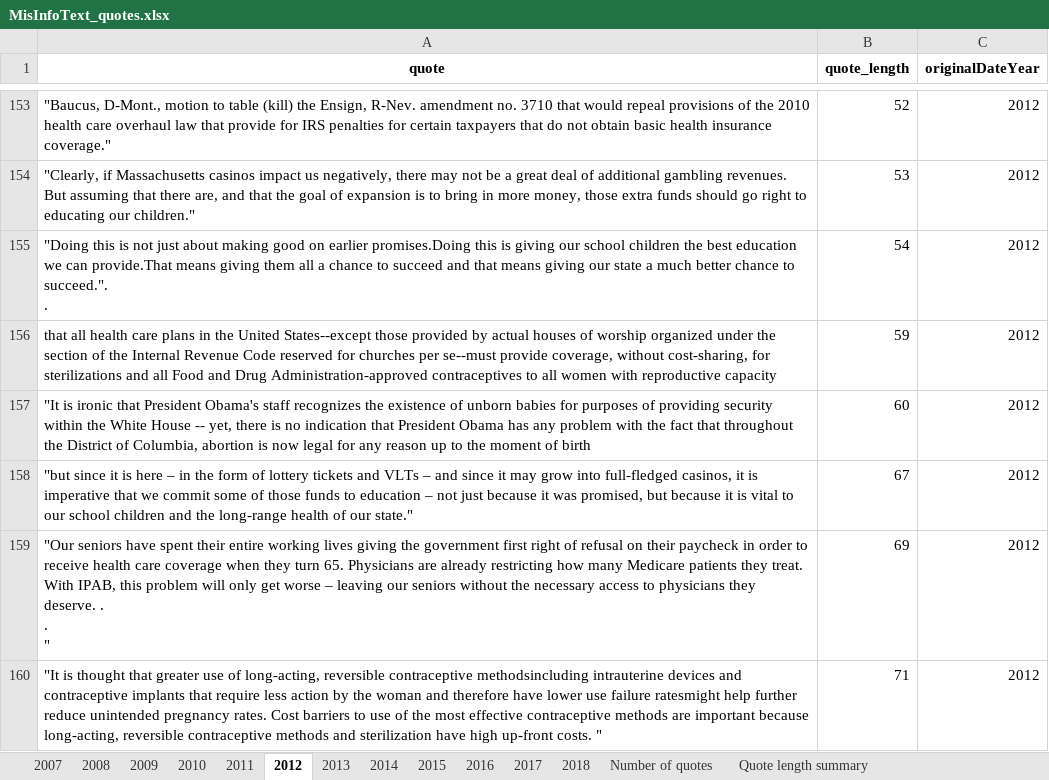
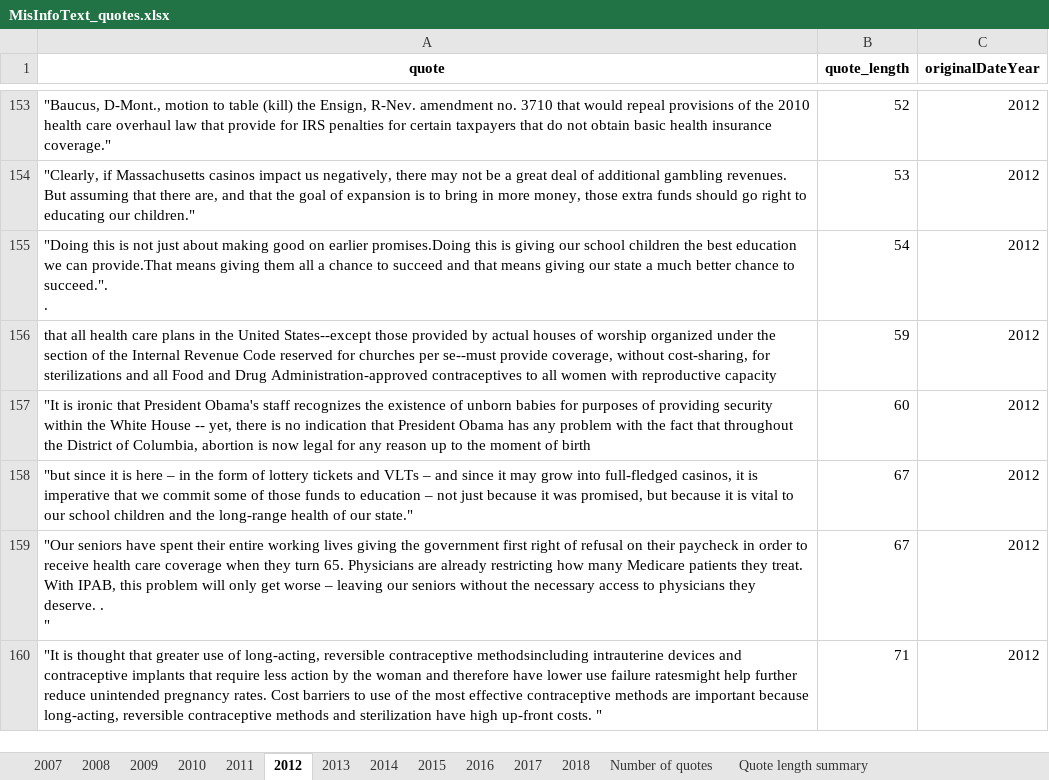
Before and after one commit to sfu-discourse-lab/fake_news_over_time, an Excel workbook: data/MisInfoText/Analysis_output/MisInfoText_quotes.xlsx, sheet 2012, drawn as a sheet; only a part is shown, gaps mark what is left out; values as stored, in another font and other column widths than the file's, no borders; ↵ is a line break in a cell; the diff names each change by its address in the sheet, - before the commit and + after, or states it on an @@ line.

```diff
--- a/data/MisInfoText/Analysis_output/MisInfoText_quotes.xlsx (sheet 2012)
+++ b/data/MisInfoText/Analysis_output/MisInfoText_quotes.xlsx (sheet 2012)
-A159 (quote): …deserve. . ↵ . ↵ "
+A159 (quote): …deserve. . ↵ "
-B159 (quote_length): 69
+B159 (quote_length): 67
```
Also changed, not shown: sheet 2017, sheet 2016, sheet Quote length summary, sheet Number of quotes, data/MisInfoText/Analysis_output/news_blog_and_social_media/MisInfoText_quotes.xlsx, 3 other files.
